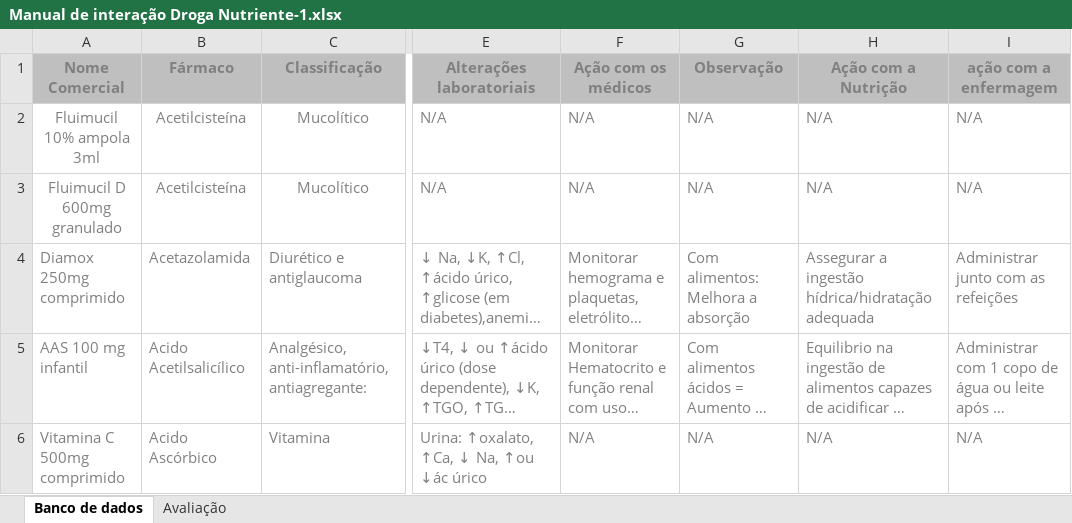
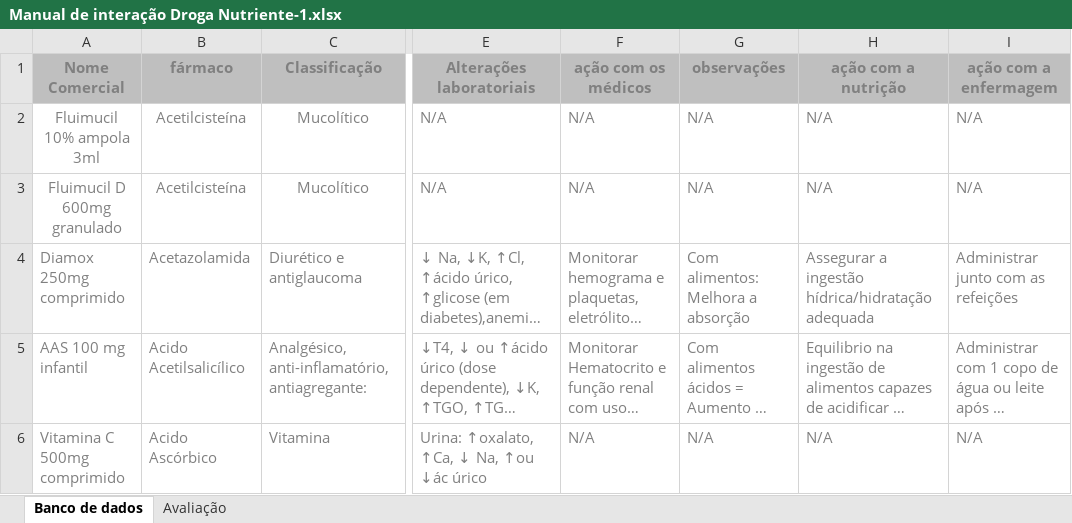
Before and after one commit to kevinveidembaum/medintera-plus, an Excel workbook: database/seeders/data/Manual de interação Droga Nutriente-1.xlsx, sheet Banco de dados, drawn as a sheet; only a part is shown, gaps mark what is left out; long unchanged cells end in …; values as stored, in another font and other column widths than the file's, no borders; the diff names each change by its address in the sheet, - before the commit and + after, or states it on an @@ line.

Commit message:
fix: import excel

```diff
--- a/database/seeders/data/Manual de interação Droga Nutriente-1.xlsx (sheet Banco de dados)
+++ b/database/seeders/data/Manual de interação Droga Nutriente-1.xlsx (sheet Banco de dados)
-B1: Fármaco
+B1: fármaco
-F1: Ação com os médicos
+F1: ação com os médicos
-G1: Observação
+G1: observações
-H1: Ação com a Nutrição
+H1: ação com a nutrição
```
Also changed, not shown: 1 other file.
